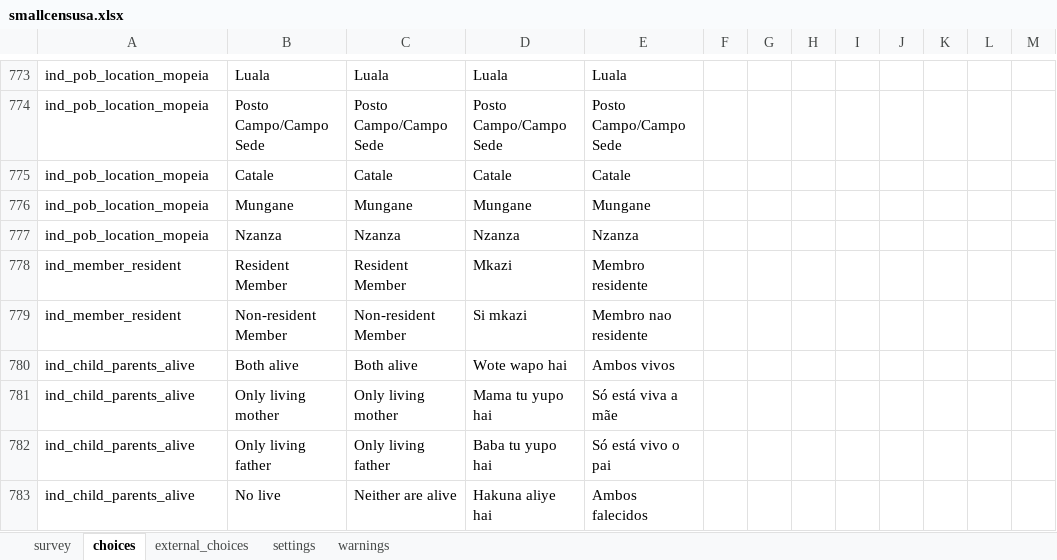
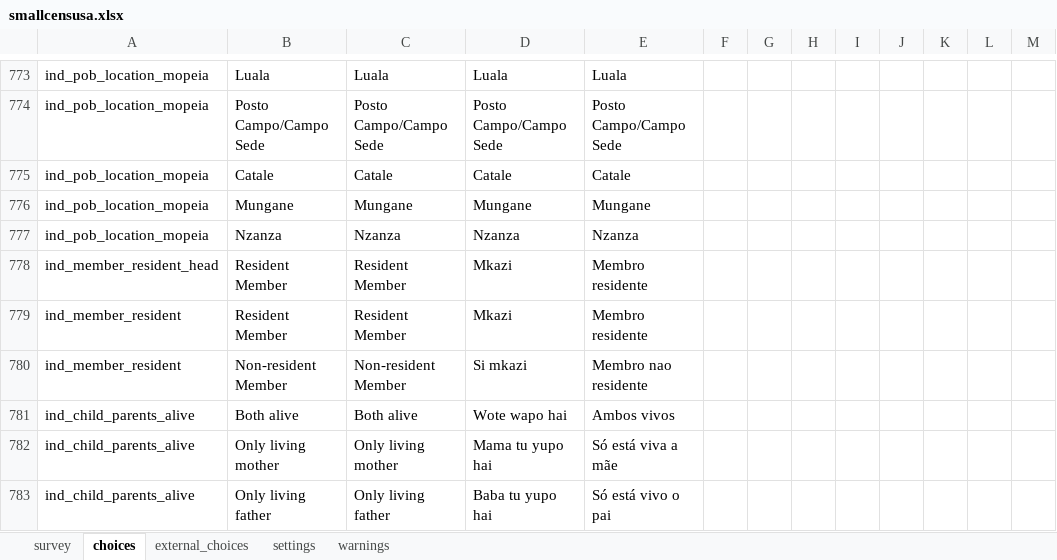
Before and after one commit to linl33/bohemia, an Excel workbook: forms/smallcensusa/smallcensusa.xlsx, sheet choices, drawn as a sheet; only a part is shown, gaps mark what is left out; the shorter side is filled out with more unchanged rows; values as stored, in another font and other column widths than the file's, no borders; charts and pictures and conditional formats not drawn; the diff names each change by its address in the sheet, - before the commit and + after, or states it on an @@ line.

```diff
--- a/forms/smallcensusa/smallcensusa.xlsx (sheet choices)
+++ b/forms/smallcensusa/smallcensusa.xlsx (sheet choices)
+row 778: ind_member_resident_head | Resident Member | Resident Member | Mkazi | Membro residente
```
Also changed, not shown: sheet survey, sheet settings, 2 other files.
